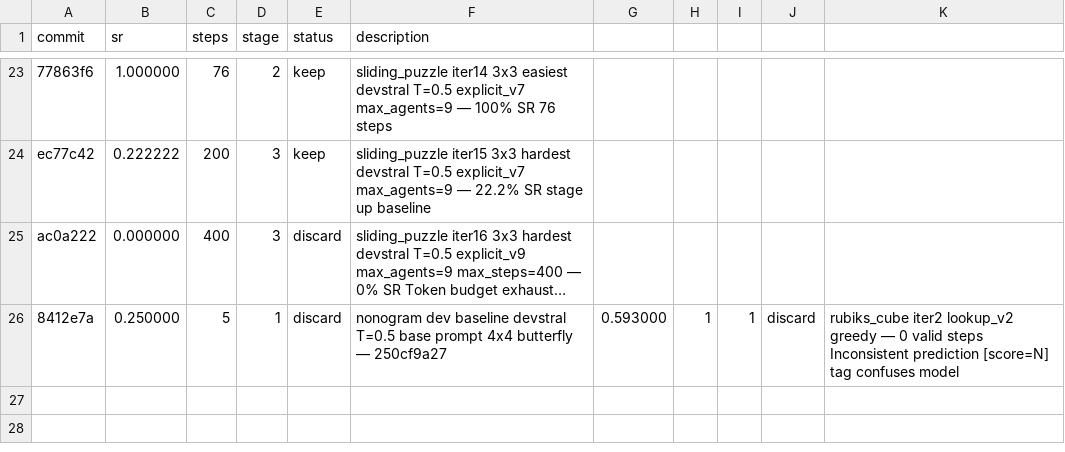
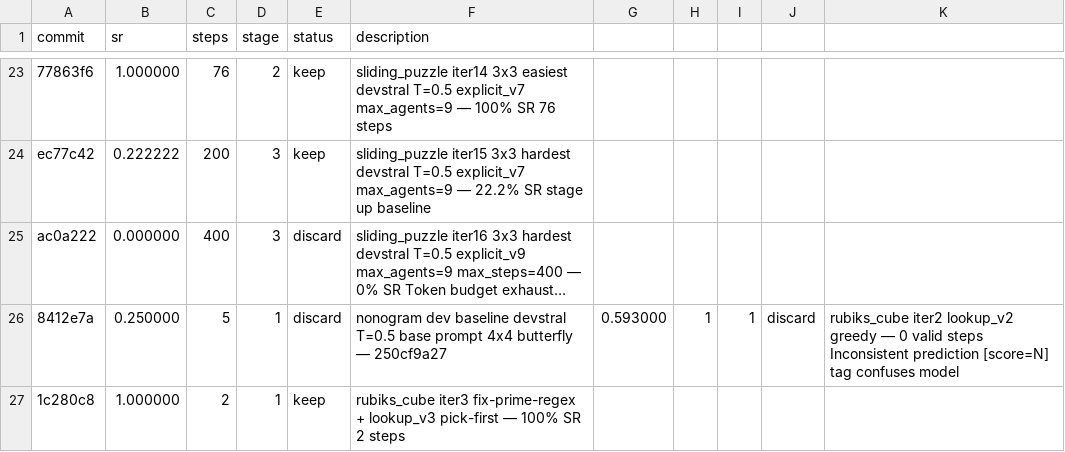
Before and after one commit to LSailer/Lecuture-AGI-Project, a TSV file: results.tsv, drawn as a sheet; only a part is shown, gaps mark what is left out; long unchanged cells end in …; the diff names each change by its address in the sheet, - before the commit and + after, or states it on an @@ line.

Commit message:
results: keep rubiks_cube iter3 100% SR 2 steps — prime-regex fix + lookup_v3 pick-first

```diff
--- a/results.tsv
+++ b/results.tsv
+row 27: 1c280c8 | 1.000000 | 2 | 1 | keep | rubiks_cube iter3 fix-prime-regex + lookup_v3 pick-first — 100% SR 2 steps
```
Also changed, not shown: 1 other file.
